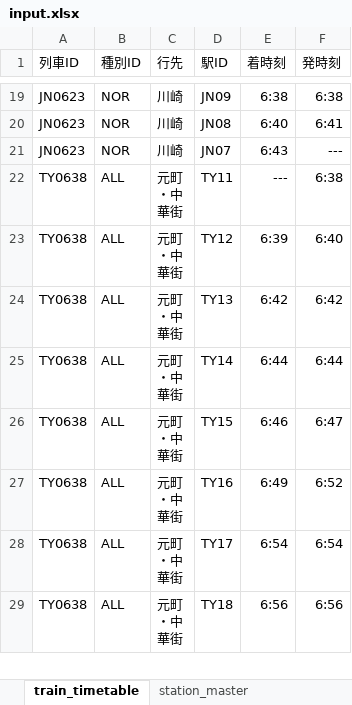
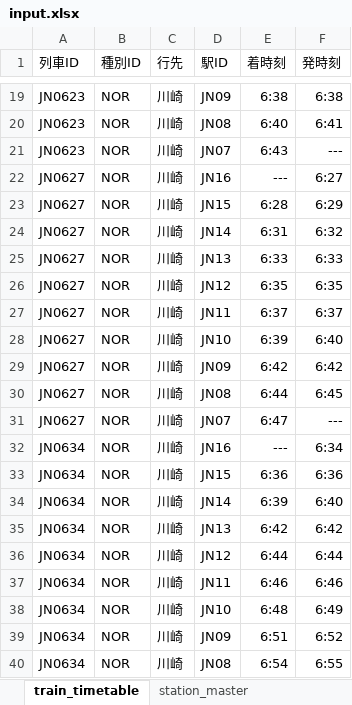
Before and after one commit to tankmkni/train-diagram-app, an Excel workbook: document/input.xlsx, sheet train_timetable, drawn as a sheet; only a part is shown, gaps mark what is left out; the shorter side is filled out with more unchanged rows; values as stored, in another font and other column widths than the file's, no borders; the diff covers the shown part only; the diff names each change by its address in the sheet, - before the commit and + after, or states it on an @@ line.

```diff
--- a/document/input.xlsx (sheet train_timetable)
+++ b/document/input.xlsx (sheet train_timetable)
+row 22: JN0627 | NOR | 川崎 | JN16 | --- | 6:27
+row 23: JN0627 | NOR | 川崎 | JN15 | 6:28 | 6:29
+row 24: JN0627 | NOR | 川崎 | JN14 | 6:31 | 6:32
+row 25: JN0627 | NOR | 川崎 | JN13 | 6:33 | 6:33
+row 26: JN0627 | NOR | 川崎 | JN12 | 6:35 | 6:35
+row 27: JN0627 | NOR | 川崎 | JN11 | 6:37 | 6:37
+row 28: JN0627 | NOR | 川崎 | JN10 | 6:39 | 6:40
+row 29: JN0627 | NOR | 川崎 | JN09 | 6:42 | 6:42
+row 30: JN0627 | NOR | 川崎 | JN08 | 6:44 | 6:45
+row 31: JN0627 | NOR | 川崎 | JN07 | 6:47 | ---
+row 32: JN0634 | NOR | 川崎 | JN16 | --- | 6:34
+row 33: JN0634 | NOR | 川崎 | JN15 | 6:36 | 6:36
+row 34: JN0634 | NOR | 川崎 | JN14 | 6:39 | 6:40
+row 35: JN0634 | NOR | 川崎 | JN13 | 6:42 | 6:42
+row 36: JN0634 | NOR | 川崎 | JN12 | 6:44 | 6:44
+row 37: JN0634 | NOR | 川崎 | JN11 | 6:46 | 6:46
+row 38: JN0634 | NOR | 川崎 | JN10 | 6:48 | 6:49
+row 39: JN0634 | NOR | 川崎 | JN09 | 6:51 | 6:52
+row 40: JN0634 | NOR | 川崎 | JN08 | 6:54 | 6:55
```
Also changed, not shown: 45 added rows and 2 edited cells elsewhere in this sheet, 3 other files.
